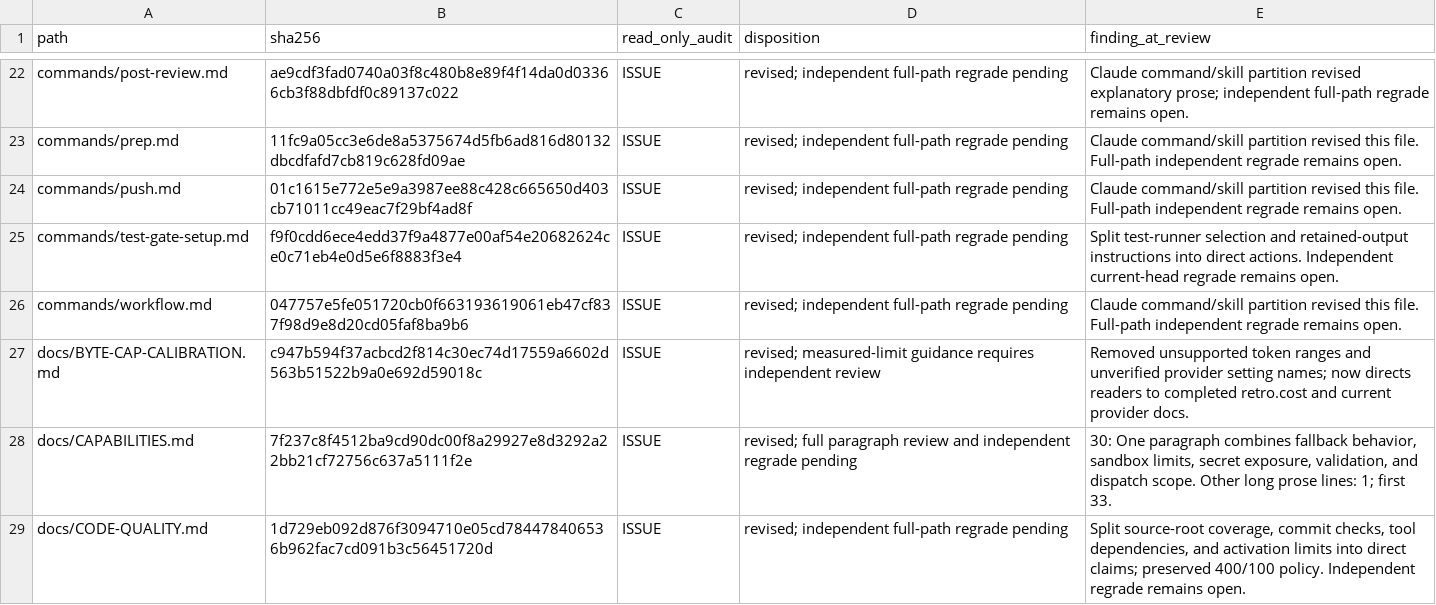
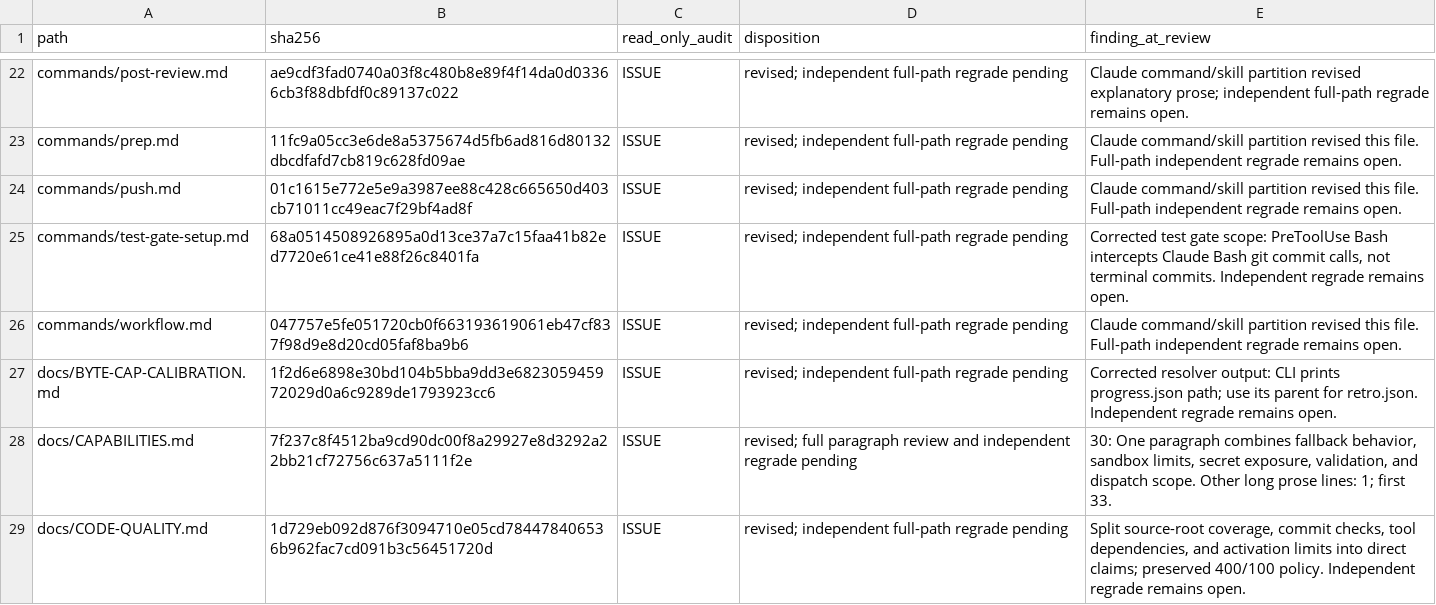
Before and after one commit to blueman82/coderails, a TSV file: docs/asd-markdown-audit.tsv, drawn as a sheet; only a part is shown, gaps mark what is left out.

Commit message:
docs: correct test gate and loop path guidance

```diff
--- a/docs/asd-markdown-audit.tsv
+++ b/docs/asd-markdown-audit.tsv
@@ -24,5 +24,5 @@ commands/prep.md	11fc9a05cc3e6de8a5375674d5fb6ad816d80132dbcdfafd7cb819c628fd09a
 commands/push.md	01c1615e772e5e9a3987ee88c428c665650d403cb71011cc49eac7f29bf4ad8f	ISSUE	revised; independent full-path regrade pending	Claude command/skill partition revised this file. Full-path independent regrade remains open.
-commands/test-gate-setup.md	f9f0cdd6ece4edd37f9a4877e00af54e20682624ce0c71eb4e0d5e6f8883f3e4	ISSUE	revised; independent full-path regrade pending	Split test-runner selection and retained-output instructions into direct actions. Independent current-head regrade remains open.
+commands/test-gate-setup.md	68a0514508926895a0d13ce37a7c15faa41b82ed7720e61ce41e88f26c8401fa	ISSUE	revised; independent full-path regrade pending	Corrected test gate scope: PreToolUse Bash intercepts Claude Bash git commit calls, not terminal commits. Independent regrade remains open.
 commands/workflow.md	047757e5fe051720cb0f663193619061eb47cf837f98d9e8d20cd05faf8ba9b6	ISSUE	revised; independent full-path regrade pending	Claude command/skill partition revised this file. Full-path independent regrade remains open.
-docs/BYTE-CAP-CALIBRATION.md	c947b594f37acbcd2f814c30ec74d17559a6602d563b51522b9a0e692d59018c	ISSUE	revised; measured-limit guidance requires independent review	Removed unsupported token ranges and unverified provider setting names; now directs readers to completed retro.cost and current provider docs.
+docs/BYTE-CAP-CALIBRATION.md	1f2d6e6898e30bd104b5bba9dd3e682305945972029d0a6c9289de1793923cc6	ISSUE	revised; independent full-path regrade pending	Corrected resolver output: CLI prints progress.json path; use its parent for retro.json. Independent regrade remains open.
 docs/CAPABILITIES.md	7f237c8f4512ba9cd90dc00f8a29927e8d3292a22bb21cf72756c637a5111f2e	ISSUE	revised; full paragraph review and independent regrade pending	30: One paragraph combines fallback behavior, sandbox limits, secret exposure, validation, and dispatch scope. Other long prose lines: 1; first 33.
```
Also changed, not shown: 2 other files.
